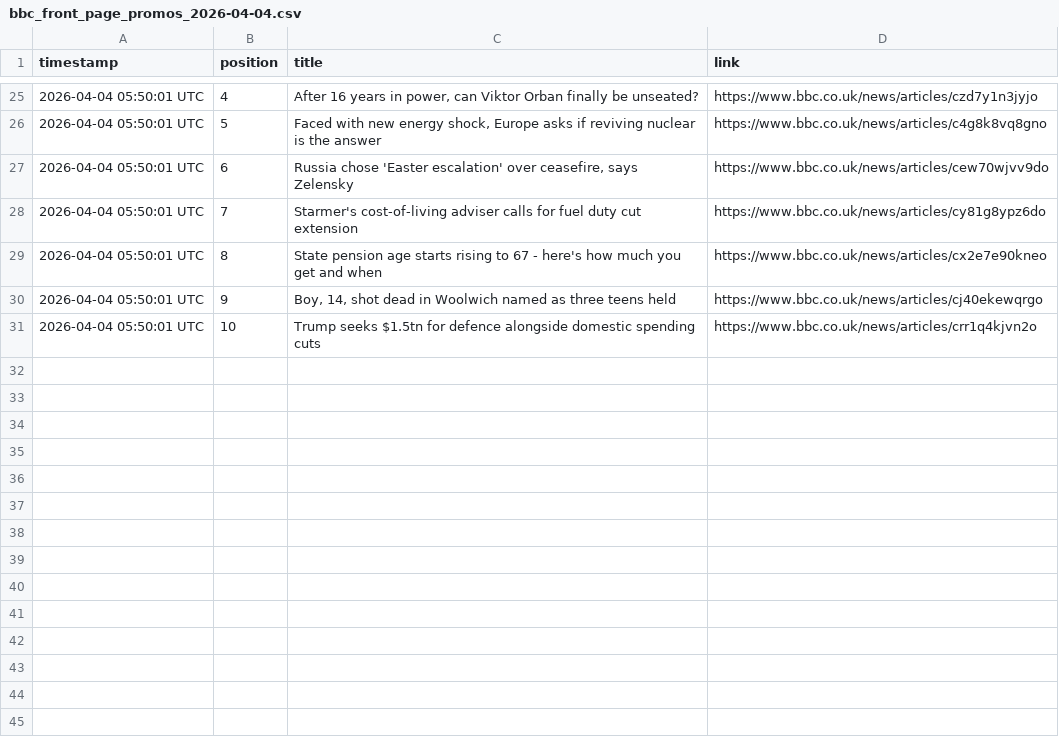
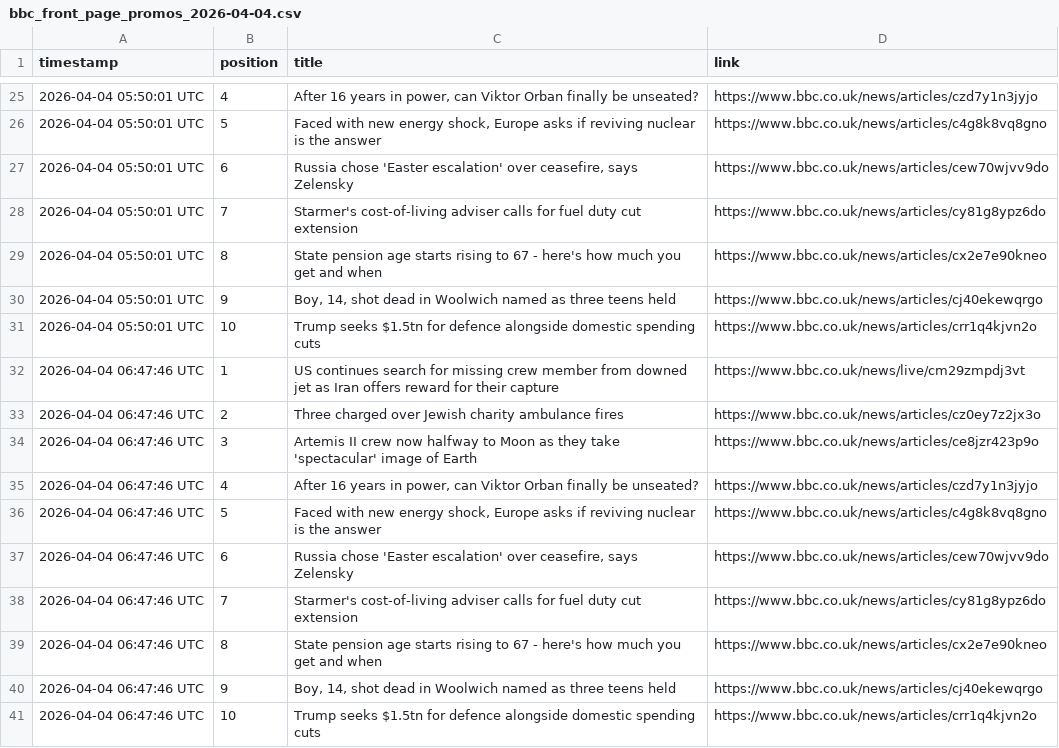
Before and after one commit to alastairherd/bbc_news_logger, a CSV file: data/bbc_front_page_promos_2026-04-04.csv, drawn as a sheet; only a part is shown, gaps mark what is left out.

```diff
--- a/data/bbc_front_page_promos_2026-04-04.csv
+++ b/data/bbc_front_page_promos_2026-04-04.csv
@@ -31 +31,11 @@ timestamp,position,title,link
 2026-04-04 05:50:01 UTC,10,Trump seeks $1.5tn for defence alongside domestic spending cuts,https://www.bbc.co.uk/news/articles/crr1q4kjvn2o
+2026-04-04 06:47:46 UTC,1,US continues search for missing crew member from downed jet as Iran offers reward for their capture,https://www.bbc.co.uk/news/live/cm29zmpdj3vt
+2026-04-04 06:47:46 UTC,2,Three charged over Jewish charity ambulance fires,https://www.bbc.co.uk/news/articles/cz0ey7z2jx3o
+2026-04-04 06:47:46 UTC,3,Artemis II crew now halfway to Moon as they take 'spectacular' image of Earth,https://www.bbc.co.uk/news/articles/ce8jzr423p9o
+2026-04-04 06:47:46 UTC,4,"After 16 years in power, can Viktor Orban finally be unseated?",https://www.bbc.co.uk/news/articles/czd7y1n3jyjo
+2026-04-04 06:47:46 UTC,5,"Faced with new energy shock, Europe asks if reviving nuclear is the answer",https://www.bbc.co.uk/news/articles/c4g8k8vq8gno
+2026-04-04 06:47:46 UTC,6,"Russia chose 'Easter escalation' over ceasefire, says Zelensky",https://www.bbc.co.uk/news/articles/cew70wjvv9do
+2026-04-04 06:47:46 UTC,7,Starmer's cost-of-living adviser calls for fuel duty cut extension,https://www.bbc.co.uk/news/articles/cy81g8ypz6do
+2026-04-04 06:47:46 UTC,8,State pension age starts rising to 67 - here's how much you get and when,https://www.bbc.co.uk/news/articles/cx2e7e90kneo
+2026-04-04 06:47:46 UTC,9,"Boy, 14, shot dead in Woolwich named as three teens held",https://www.bbc.co.uk/news/articles/cj40ekewqrgo
+2026-04-04 06:47:46 UTC,10,Trump seeks $1.5tn for defence alongside domestic spending cuts,https://www.bbc.co.uk/news/articles/crr1q4kjvn2o
```
Also changed, not shown: data/bbc_most_read_2026-04-04.csv.
